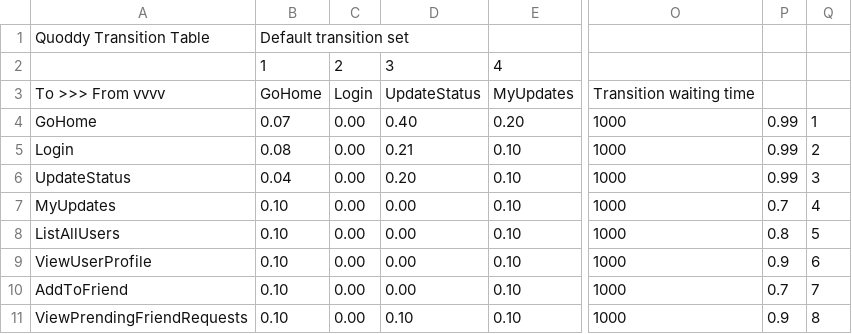
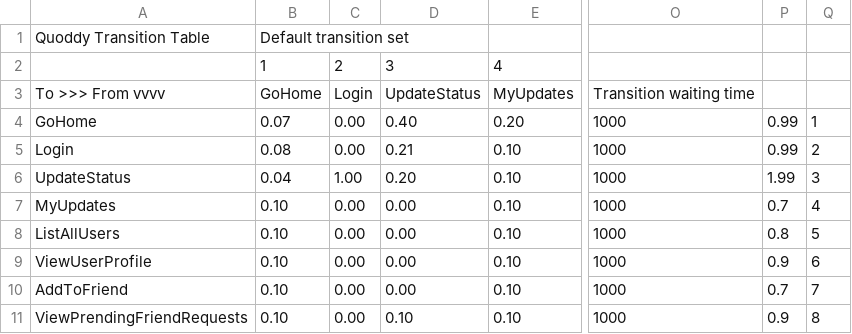
Before and after one commit to danielporto/UserEmulator, a CSV file: src/default_transitions.csv, drawn as a sheet; only a part is shown, gaps mark what is left out; the diff names each change by its address in the sheet, - before the commit and + after, or states it on an @@ line.

```diff
--- a/src/default_transitions.csv
+++ b/src/default_transitions.csv
-C6: 0.00
+C6: 1.00
-P6: 0.99
+P6: 1.99
```
Also changed, not shown: 6 other files.
